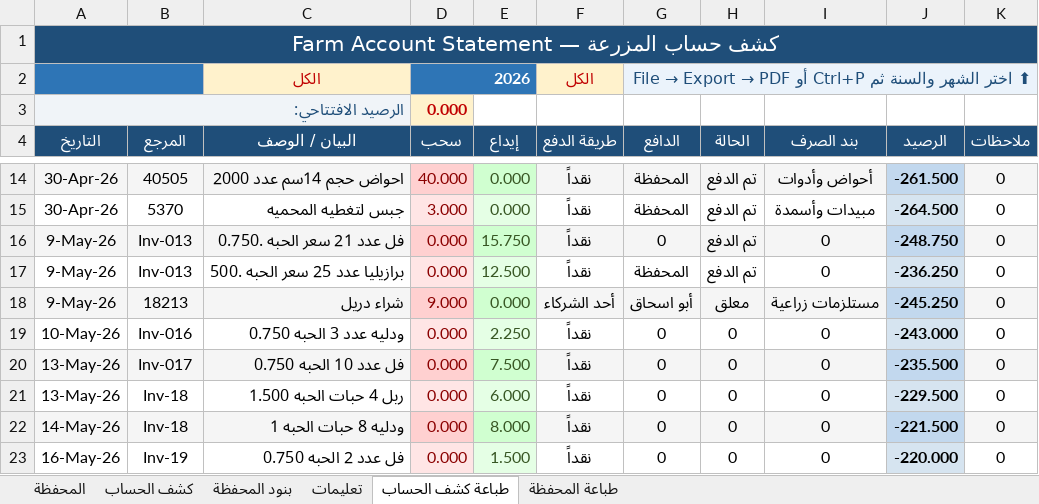
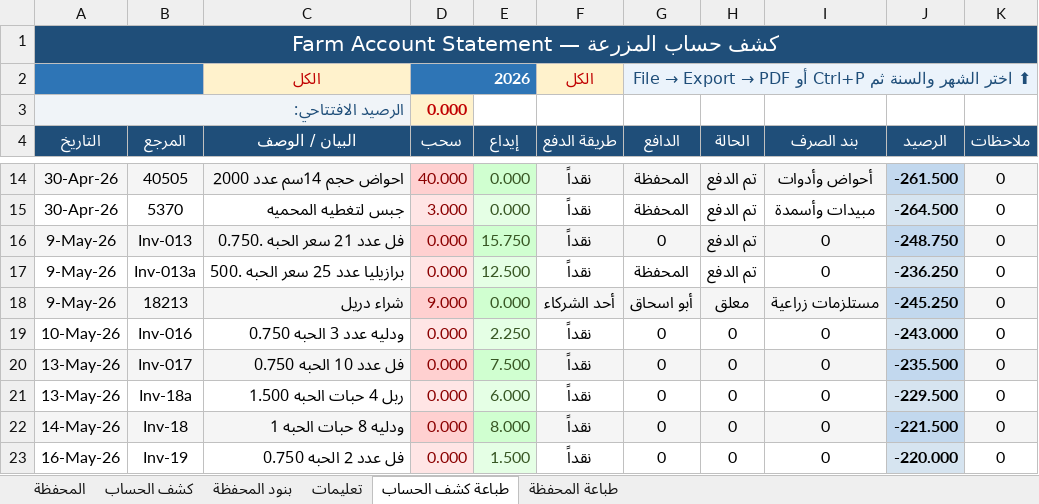
Before and after one commit to hadi907/ftm8-monitor, an Excel workbook: Farm_Account.xlsx, sheet طباعة كشف الحساب, drawn as a sheet; only a part is shown, gaps mark what is left out; values as stored, in another font and other column widths than the file's, no borders; conditional formats not drawn; the diff names each change by its address in the sheet, - before the commit and + after, or states it on an @@ line.

```diff
--- a/Farm_Account.xlsx (sheet طباعة كشف الحساب)
+++ b/Farm_Account.xlsx (sheet طباعة كشف الحساب)
-B17 (المرجع): Inv-013
+B17 (المرجع): Inv-013a
-B21 (المرجع): Inv-18
+B21 (المرجع): Inv-18a
```
Also changed, not shown: sheet طباعة المحفظة, sheet كشف الحساب, sheet المحفظة, hidden cells.
